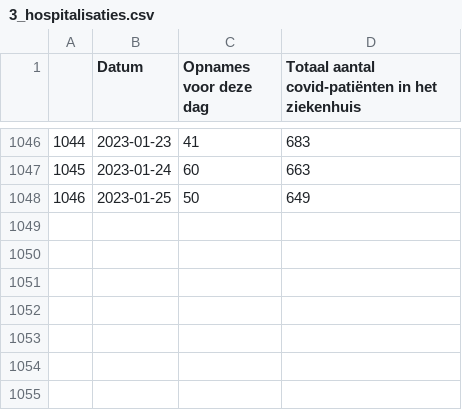
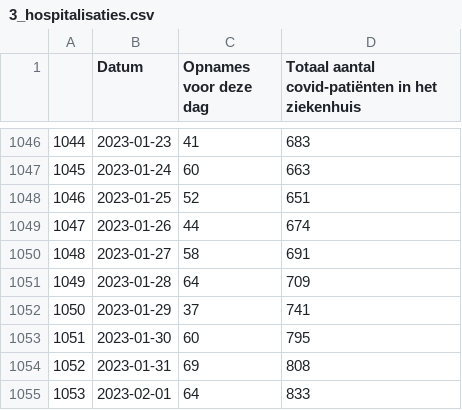
Before and after one commit to journinho/covid-19-dashboard-sciensano-2.0, a CSV file: 3_hospitalisaties.csv, drawn as a sheet; only a part is shown, gaps mark what is left out.

Commit message:
Latest data: Fri Feb  3 02:38:09 UTC 2023

```diff
--- a/3_hospitalisaties.csv
+++ b/3_hospitalisaties.csv
@@ -1047,2 +1047,9 @@
 1045,2023-01-24,60,663
-1046,2023-01-25,50,649
+1046,2023-01-25,52,651
+1047,2023-01-26,44,674
+1048,2023-01-27,58,691
+1049,2023-01-28,64,709
+1050,2023-01-29,37,741
+1051,2023-01-30,60,795
+1052,2023-01-31,69,808
+1053,2023-02-01,64,833
```
